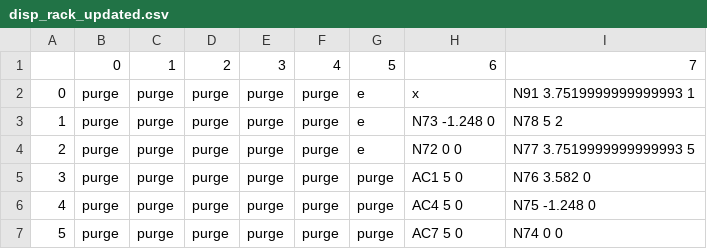
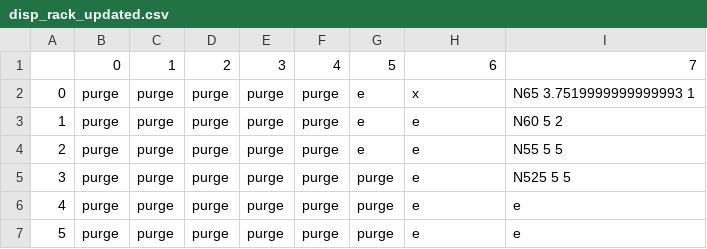
Before and after one commit to lopezgroup-NU/BatteryRobot, a CSV file: MainProject/src/main/config/disp_rack_updated.csv, drawn as a sheet.

```diff
--- a/MainProject/src/main/config/disp_rack_updated.csv
+++ b/MainProject/src/main/config/disp_rack_updated.csv
@@ -1,7 +1,7 @@
 ,0,1,2,3,4,5,6,7
-0,purge ,purge ,purge ,purge ,purge,e,x,N91 3.7519999999999993 1
-1,purge ,purge ,purge ,purge ,purge,e,N73 -1.248 0,N78 5 2
-2,purge ,purge ,purge ,purge ,purge,e,N72 0 0,N77 3.7519999999999993 5
-3,purge ,purge ,purge ,purge ,purge,purge,AC1 5 0,N76 3.582 0
-4,purge ,purge ,purge ,purge ,purge,purge,AC4 5 0,N75 -1.248 0
-5,purge ,purge ,purge ,purge ,purge,purge,AC7 5 0,N74 0 0
+0,purge ,purge ,purge ,purge ,purge,e,x,N65 3.7519999999999993 1
+1,purge ,purge ,purge ,purge ,purge,e,e,N60 5 2
+2,purge ,purge ,purge ,purge ,purge,e,e,N55 5 5
+3,purge ,purge ,purge ,purge ,purge,purge,e,N525 5 5
+4,purge ,purge ,purge ,purge ,purge,purge,e,e
+5,purge ,purge ,purge ,purge ,purge,purge,e,e
```
Also changed, not shown: MainProject/src/main/config/disp_rack.csv, MainProject/src/main/experiments/experiments.csv, 12 other files.
